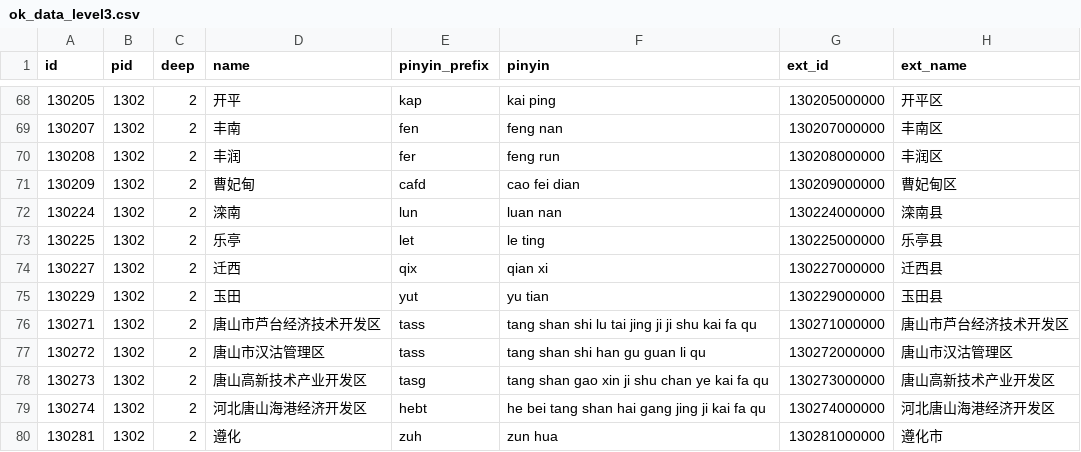
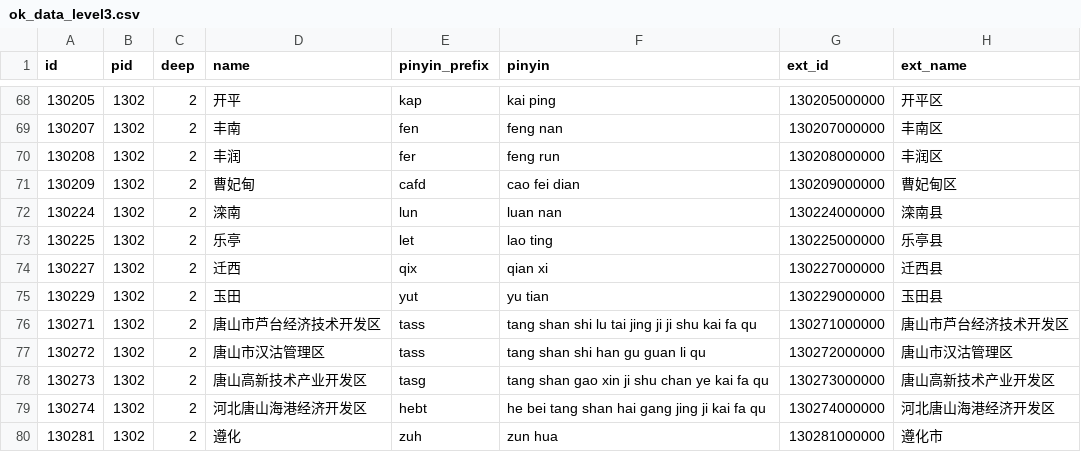
Before and after one commit to xiangyuecn/AreaCity-JsSpider-StatsGov, a CSV file: 2019/采集到的数据/ok_data_level3.csv, drawn as a sheet; only a part is shown, gaps mark what is left out.

Commit message:
Update 130225 乐亭 读音
REF：《现代汉语词典》 第6版以后，乐亭官网 http://www.laoting.gov.cn/

```diff
--- a/2019/采集到的数据/ok_data_level3.csv
+++ b/2019/采集到的数据/ok_data_level3.csv
@@ -72,3 +72,3 @@
 130224,1302,2,"滦南","lun","luan nan","130224000000","滦南县"
-130225,1302,2,"乐亭","let","le ting","130225000000","乐亭县"
+130225,1302,2,"乐亭","let","lao ting","130225000000","乐亭县"
 130227,1302,2,"迁西","qix","qian xi","130227000000","迁西县"
```
